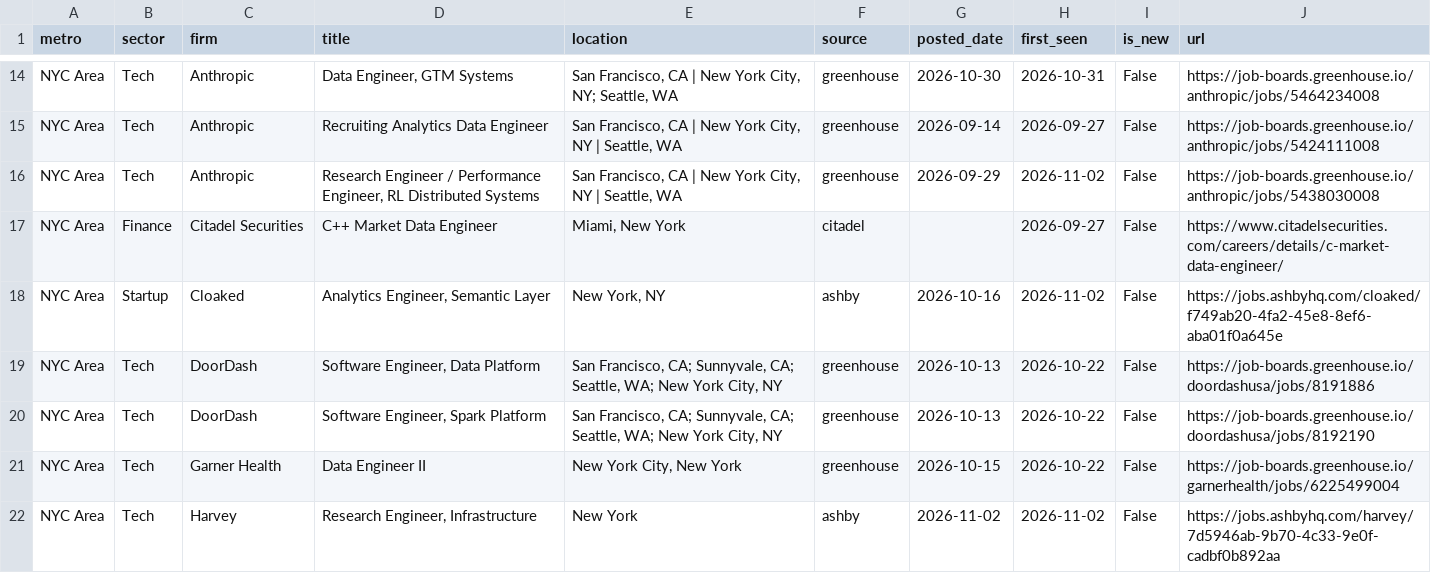
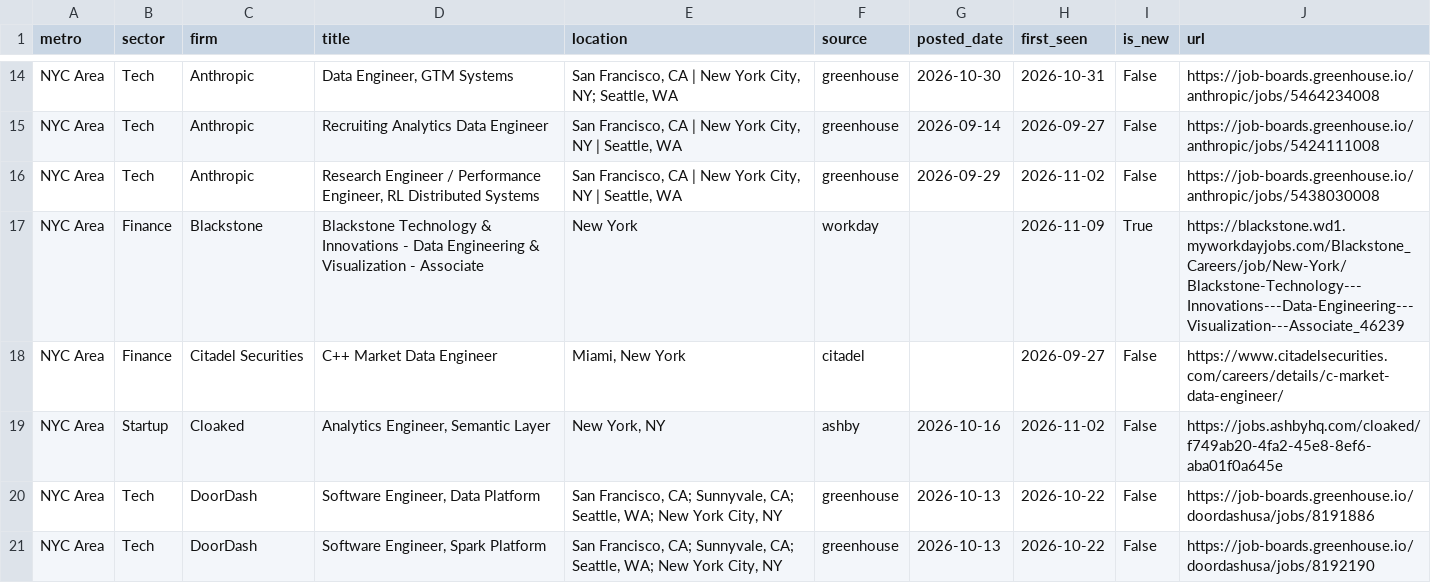
Before and after one commit to nakuljadeja08/Street-Watch, a CSV file: tech_watch_jobs.csv, drawn as a sheet; only a part is shown, gaps mark what is left out; the shorter side is filled out with more unchanged rows; the diff covers the shown part only; the diff names each change by its address in the sheet, - before the commit and + after, or states it on an @@ line.

```diff
--- a/tech_watch_jobs.csv
+++ b/tech_watch_jobs.csv
+row 17: NYC Area | Finance | Blackstone | Blackstone Technology & Innovations - Data Engineering & Visualization - Associate | New York | workday |  | 2026-11-09 | True | https://blackstone.wd1.myworkdayjobs.com/Blackstone_Careers/job/New-York/Blackstone-Technology---Innovations---Data-Engineering---Visualization---Associate_46239
```
Also changed, not shown: 6 added rows, 1 removed row and 1 moved row elsewhere in this file, 3 other files.
